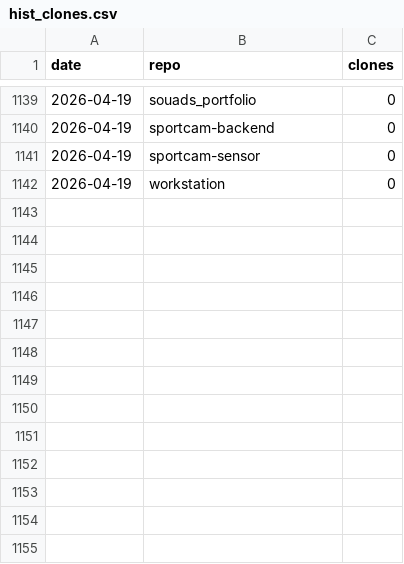
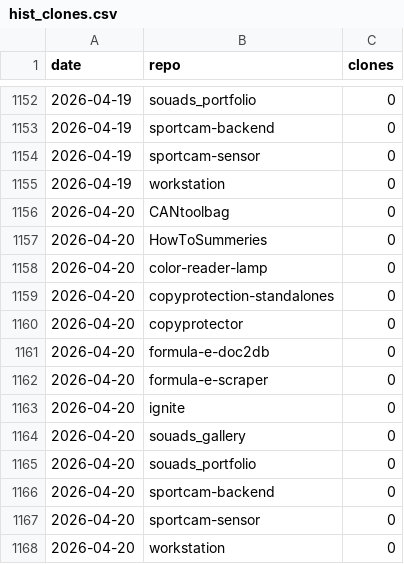
Before and after one commit to protogia/github-repo-stats, a CSV file: data/hist_clones.csv, drawn as a sheet; only a part is shown, gaps mark what is left out; the diff covers the shown part only; the diff names each change by its address in the sheet, - before the commit and + after, or states it on an @@ line.

```diff
--- a/data/hist_clones.csv
+++ b/data/hist_clones.csv
+row 1156: 2026-04-20 | CANtoolbag | 0
+row 1157: 2026-04-20 | HowToSummeries | 0
+row 1158: 2026-04-20 | color-reader-lamp | 0
+row 1159: 2026-04-20 | copyprotection-standalones | 0
+row 1160: 2026-04-20 | copyprotector | 0
+row 1161: 2026-04-20 | formula-e-doc2db | 0
+row 1162: 2026-04-20 | formula-e-scraper | 0
+row 1163: 2026-04-20 | ignite | 0
+row 1164: 2026-04-20 | souads_gallery | 0
+row 1165: 2026-04-20 | souads_portfolio | 0
+row 1166: 2026-04-20 | sportcam-backend | 0
+row 1167: 2026-04-20 | sportcam-sensor | 0
+row 1168: 2026-04-20 | workstation | 0
```
Also changed, not shown: 13 added rows and 1 edited cell elsewhere in this file, data/hist_commits.csv, data/hist_general.csv, 5 other files.
